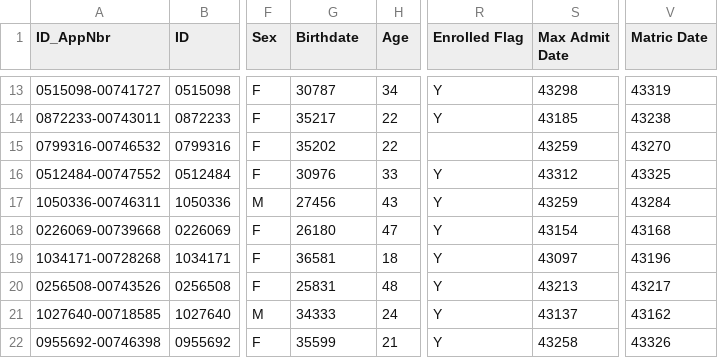
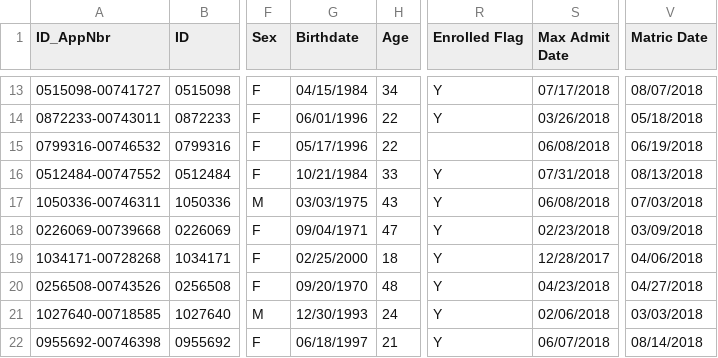
Before and after one commit to edithbird/online-programs-application-flow, a CSV file: Data/rawData.csv, drawn as a sheet; only a part is shown, gaps mark what is left out; the diff covers the shown part only; the diff names each change by its address in the sheet, - before the commit and + after, or states it on an @@ line.

```diff
--- a/Data/rawData.csv
+++ b/Data/rawData.csv
-G13 (Birthdate): 30787
+G13 (Birthdate): 04/15/1984
-S13 (Max Admit Date): 43298
+S13 (Max Admit Date): 07/17/2018
-V13 (Matric Date): 43319
+V13 (Matric Date): 08/07/2018
-G14 (Birthdate): 35217
+G14 (Birthdate): 06/01/1996
-S14 (Max Admit Date): 43185
+S14 (Max Admit Date): 03/26/2018
-V14 (Matric Date): 43238
+V14 (Matric Date): 05/18/2018
-G15 (Birthdate): 35202
+G15 (Birthdate): 05/17/1996
-S15 (Max Admit Date): 43259
+S15 (Max Admit Date): 06/08/2018
-V15 (Matric Date): 43270
+V15 (Matric Date): 06/19/2018
-G16 (Birthdate): 30976
+G16 (Birthdate): 10/21/1984
-S16 (Max Admit Date): 43312
+S16 (Max Admit Date): 07/31/2018
-V16 (Matric Date): 43325
+V16 (Matric Date): 08/13/2018
-G17 (Birthdate): 27456
+G17 (Birthdate): 03/03/1975
-S17 (Max Admit Date): 43259
+S17 (Max Admit Date): 06/08/2018
-V17 (Matric Date): 43284
+V17 (Matric Date): 07/03/2018
-G18 (Birthdate): 26180
+G18 (Birthdate): 09/04/1971
-S18 (Max Admit Date): 43154
+S18 (Max Admit Date): 02/23/2018
-V18 (Matric Date): 43168
+V18 (Matric Date): 03/09/2018
-G19 (Birthdate): 36581
+G19 (Birthdate): 02/25/2000
-S19 (Max Admit Date): 43097
+S19 (Max Admit Date): 12/28/2017
-V19 (Matric Date): 43196
+V19 (Matric Date): 04/06/2018
-G20 (Birthdate): 25831
+G20 (Birthdate): 09/20/1970
-S20 (Max Admit Date): 43213
+S20 (Max Admit Date): 04/23/2018
-V20 (Matric Date): 43217
+V20 (Matric Date): 04/27/2018
-G21 (Birthdate): 34333
+G21 (Birthdate): 12/30/1993
-S21 (Max Admit Date): 43137
+S21 (Max Admit Date): 02/06/2018
-V21 (Matric Date): 43162
+V21 (Matric Date): 03/03/2018
-G22 (Birthdate): 35599
+G22 (Birthdate): 06/18/1997
-S22 (Max Admit Date): 43258
+S22 (Max Admit Date): 06/07/2018
-V22 (Matric Date): 43326
+V22 (Matric Date): 08/14/2018
```
Also changed, not shown: 138 edited cells elsewhere in this file, 22 other files.
